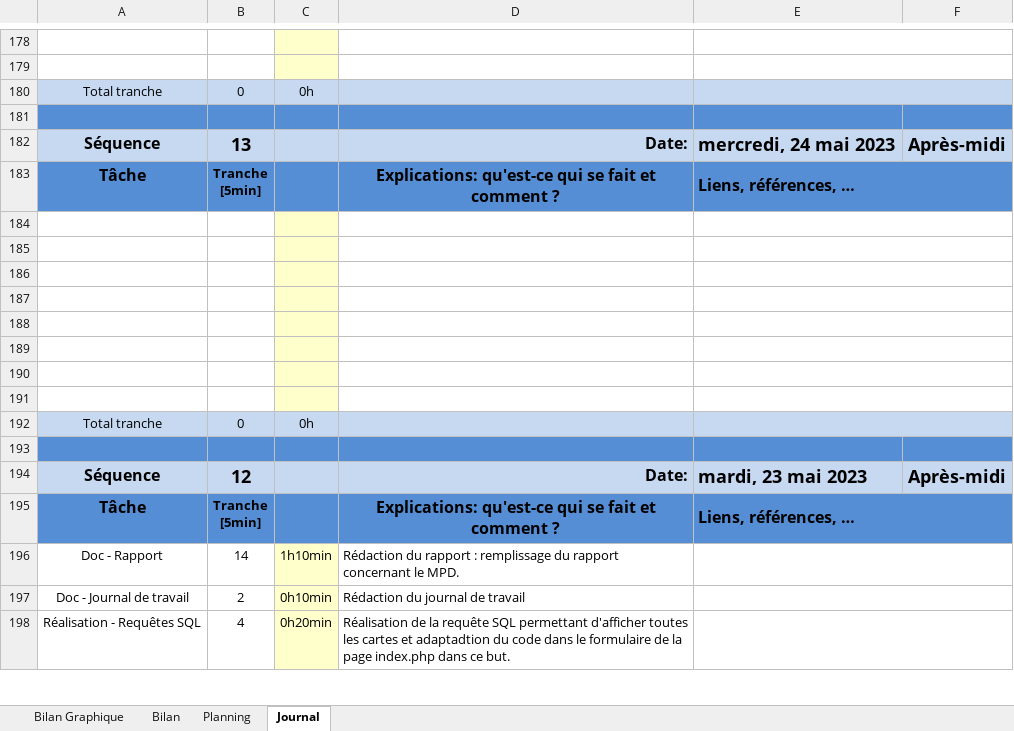
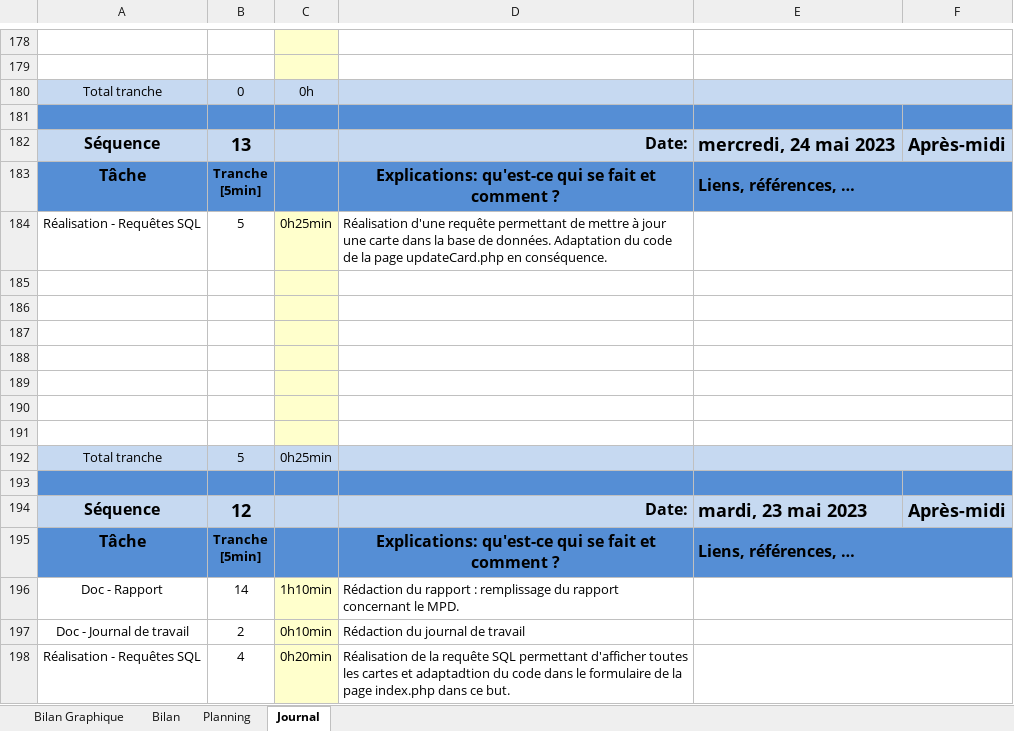
Before and after one commit to davassayah/TPI_David_Assayah_2023, an Excel workbook: doc/planification-jnltrav_David_Assayah.xlsm, sheet Journal, drawn as a sheet; only a part is shown, gaps mark what is left out; values as stored, in another font and other column widths than the file's, no borders; charts and pictures and conditional formats not drawn; 1 other sheet too large or unreadable and not compared; removed rows and columns are numbered as before the commit, all else as after; the diff names each change by its address in the sheet, - before the commit and + after, or states it on an @@ line.

Commit message:
Réalisation d'une requête sql permettant de modifier une carte dans la base de données.
Adaptation du code de la page updateCard.php en conséquence.

```diff
--- a/doc/planification-jnltrav_David_Assayah.xlsm (sheet Journal)
+++ b/doc/planification-jnltrav_David_Assayah.xlsm (sheet Journal)
+row 184: Réalisation - Requêtes SQL | 5 | 0h25min | Réalisation d'une requête permettant de mettre à jour une carte dans la base de données. Adaptation du code de la page updateCard.php en conséquence.
-row 191: (empty)
-B192: 0
+B192: 5
-C192: 0h
+C192: 0h25min
```
Also changed, not shown: formulas that keep their value, charts or pictures, 2 other files.
